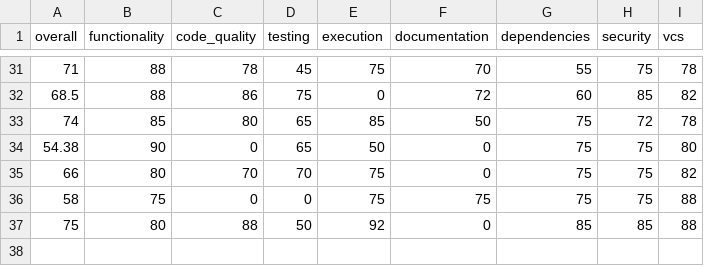
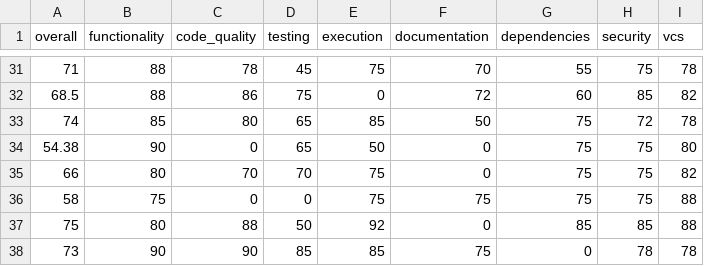
Before and after one commit to mountain-pass/voder.ai-website, a CSV file: .voder/progress-log-areas.csv, drawn as a sheet; only a part is shown, gaps mark what is left out; the diff names each change by its address in the sheet, - before the commit and + after, or states it on an @@ line.

```diff
--- a/.voder/progress-log-areas.csv
+++ b/.voder/progress-log-areas.csv
+row 38: 73 | 90 | 90 | 85 | 85 | 75 | 0 | 78 | 78
```
Also changed, not shown: 8 other files.
